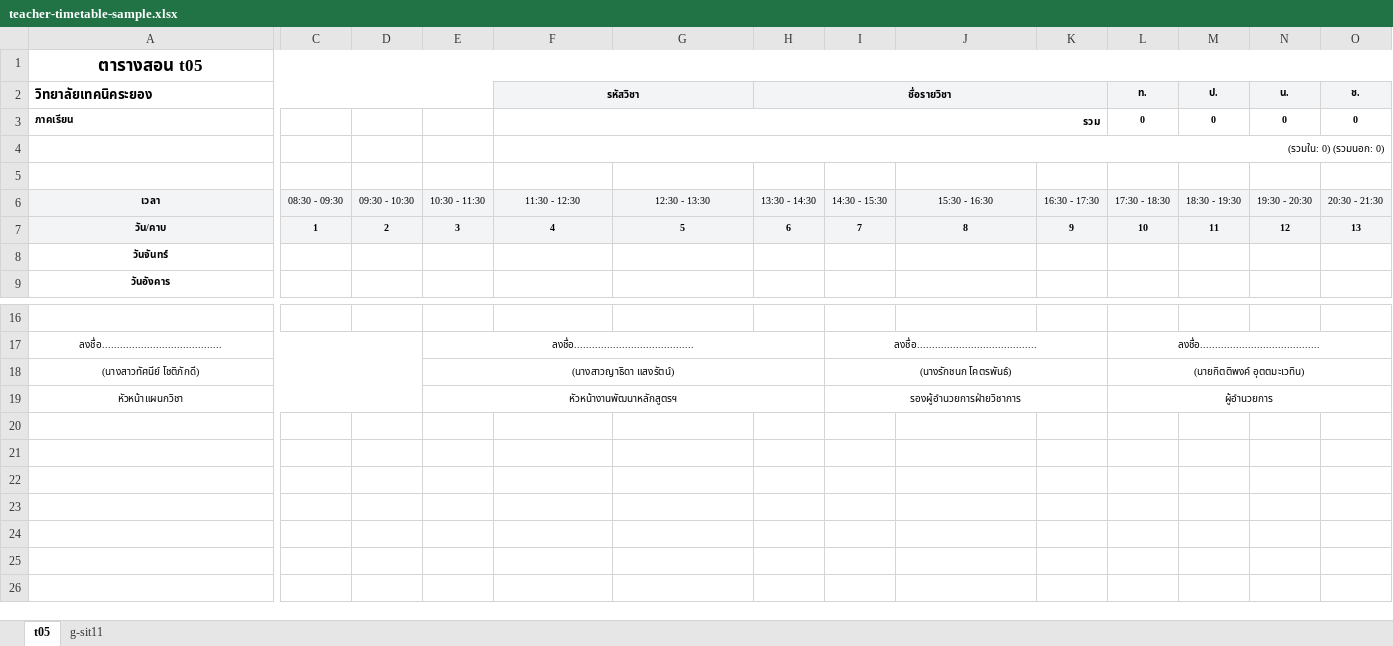
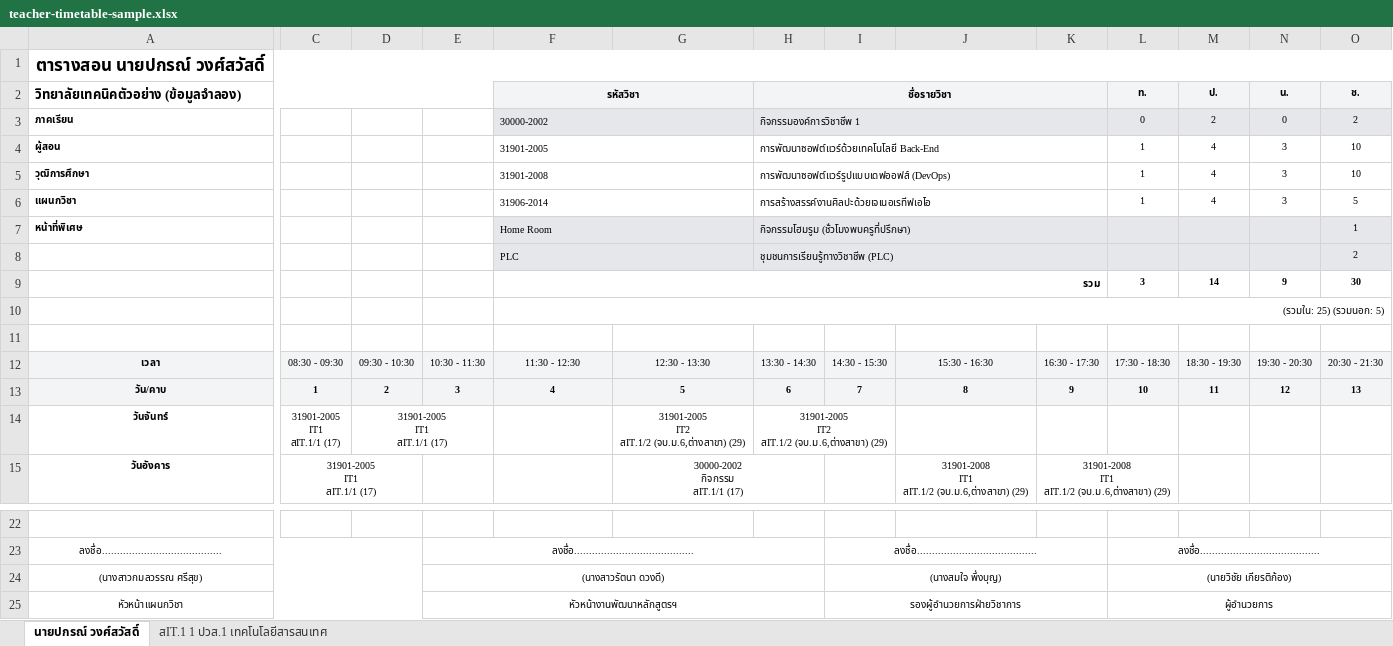
Before and after one commit to ICEinter/Learning_Tablev2, an Excel workbook: docs/samples/teacher-timetable-sample.xlsx, sheet นายปกรณ์ วงศ์สวัสดิ์, drawn as a sheet; only a part is shown, gaps mark what is left out; values as stored, in another font and other column widths than the file's, no borders; removed rows and columns are numbered as before the commit, all else as after; rows hold the shown columns only; ↵ is a line break in a cell; the diff covers the shown part only; the diff names each change by its address in the sheet, - before the commit and + after, or states it on an @@ line.

```diff
--- a/docs/samples/teacher-timetable-sample.xlsx (sheet นายปกรณ์ วงศ์สวัสดิ์)
+++ b/docs/samples/teacher-timetable-sample.xlsx (sheet นายปกรณ์ วงศ์สวัสดิ์)
-sheet tab: t05
+sheet tab: นายปกรณ์ วงศ์สวัสดิ์
-sheet tab: g-sit11
+sheet tab: สIT.1 1 ปวส.1 เทคโนโลยีสารสนเทศ
-A1: ตารางสอน t05
+A1: ตารางสอน นายปกรณ์ วงศ์สวัสดิ์
-A2: วิทยาลัยเทคนิคระยอง
+A2: วิทยาลัยเทคนิคตัวอย่าง (ข้อมูลจำลอง)
-F3 (รหัสวิชา): รวม
+F3 (รหัสวิชา): 30000-2002
-F3:O3 fill: none
+F3:O3 fill: #E5E7EB
@@ F3 bold: on → off, alignment: right → left @@
-F3:K3 merged
+F3:G3 merged
-H3 (ชื่อรายวิชา): (empty)
+H3 (ชื่อรายวิชา): กิจกรรมองค์การวิชาชีพ 1
+H3:K3 merged
-L3:O3 bold: on
+L3:O3 bold: off
-M3 (ป.): 0
+M3 (ป.): 2
-O3 (ช.): 0
+O3 (ช.): 2
+row 4: ผู้สอน |  |  |  | 31901-2005 |  | การพัฒนาซอฟต์แวร์ด้วยเทคโนโลยี Back-End |  |  |  | 1 | 4 | 3 | 10
+row 5: วุฒิการศึกษา |  |  |  | 31901-2008 |  | การพัฒนาซอฟต์แวร์รูปแบบเดฟออฟส์ (DevOps) |  |  |  | 1 | 4 | 3 | 10
+row 6: แผนกวิชา |  |  |  | 31906-2014 |  | การสร้างสรรค์งานศิลปะด้วยเจเนอเรทีฟเอไอ |  |  |  | 1 | 4 | 3 | 5
+row 7: หน้าที่พิเศษ |  |  |  | Home Room |  | กิจกรรมโฮมรูม (ชั่วโมงพบครูที่ปรึกษา) |  |  |  |  |  |  | 1
+row 8:  |  |  |  | PLC |  | ชุมชนการเรียนรู้ทางวิชาชีพ (PLC) |  |  |  |  |  |  | 2
+row 9:  |  |  |  | รวม |  |  |  |  |  | 3 | 14 | 9 | 30
-F10 (รหัสวิชา): (รวมใน: 0) (รวมนอก: 0)
+F10 (รหัสวิชา): (รวมใน: 25) (รวมนอก: 5)
-C14:C15: (empty)
+C14:C15: 31901-2005 ↵ IT1 ↵ สIT.1/1 (17)
-D14: (empty)
+D14: 31901-2005 ↵ IT1 ↵ สIT.1/1 (17)
+D14:E14 merged
-G14: (empty)
+G14: 31901-2005 ↵ IT2 ↵ สIT.1/2 (จบ.ม.6,ต่างสาขา) (29)
-H14 (ชื่อรายวิชา): (empty)
+H14 (ชื่อรายวิชา): 31901-2005 ↵ IT2 ↵ สIT.1/2 (จบ.ม.6,ต่างสาขา) (29)
+H14:I14 merged
+C15:D15 merged
-G15: (empty)
+G15: 30000-2002 ↵ กิจกรรม ↵ สIT.1/1 (17)
+G15:H15 merged
-J15: (empty)
+J15: 31901-2008 ↵ IT1 ↵ สIT.1/2 (จบ.ม.6,ต่างสาขา) (29)
-K15: (empty)
+K15: 31901-2008 ↵ IT1 ↵ สIT.1/2 (จบ.ม.6,ต่างสาขา) (29)
+K15:L15 merged
-row 18: (นางสาวทัศนีย์ โชติภักดี) |  |  | (นางสาวญาธิดา แสงรัตน์) |  |  |  | (นางรักชนก โคตรพันธ์) |  |  | (นายกิตติพงค์ อุตตมะเวทิน)
+row 24: (นางสาวกมลวรรณ ศรีสุข) |  |  | (นางสาวรัตนา ดวงดี) |  |  |  | (นางสมใจ พึ่งบุญ) |  |  | (นายวิชัย เกียรติก้อง)
```
Also changed, not shown: 9 edited cells, cell formats and merged cells elsewhere in this sheet, sheet สIT.1 1 ปวส.1 เทคโนโลยีสารสนเทศ, docs/samples/reports-sample.xlsx, 5 other files.
